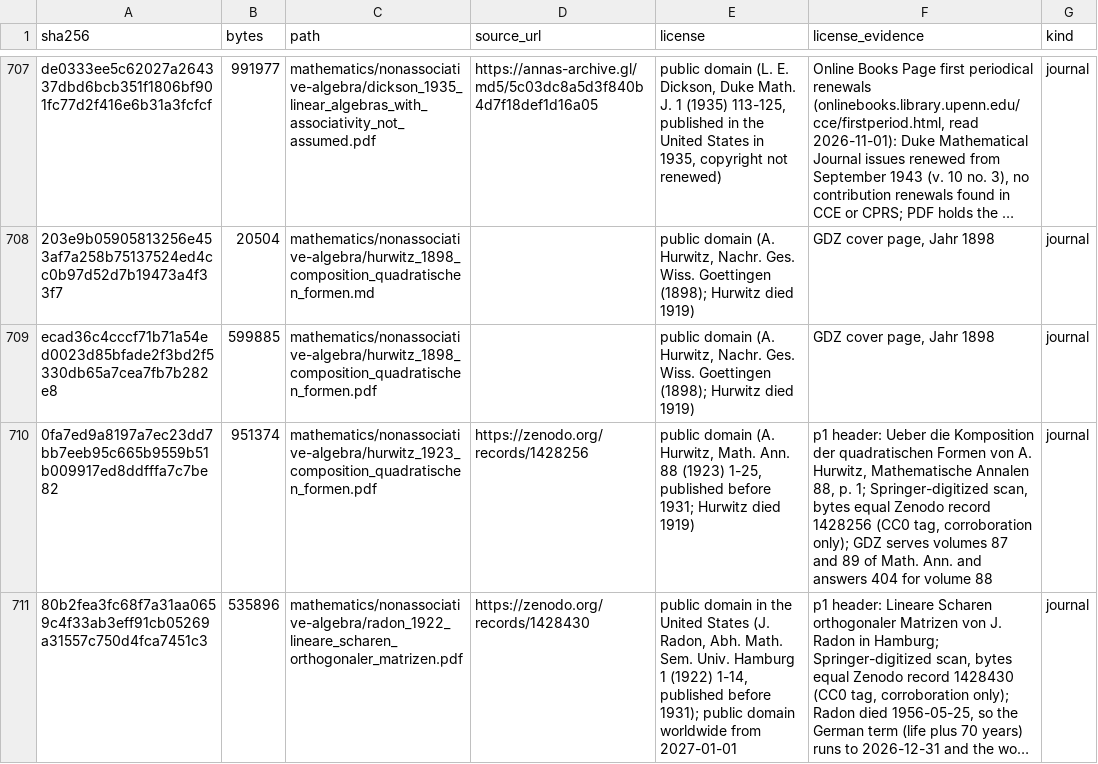
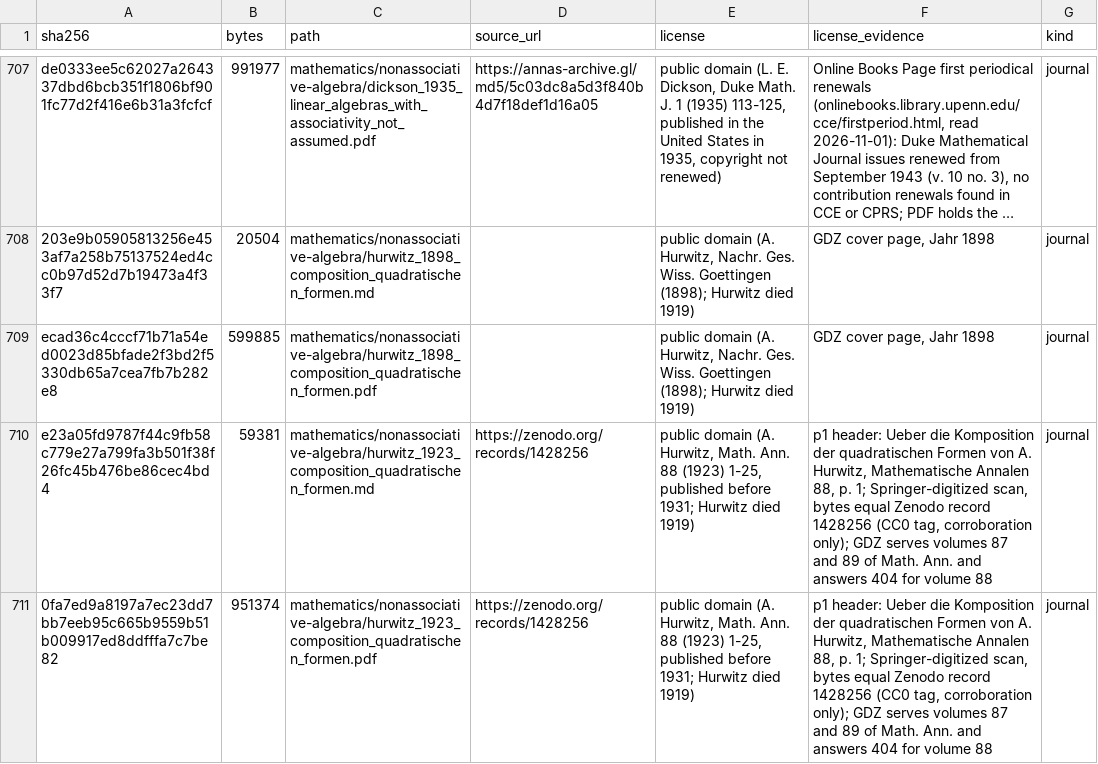
Before and after one commit to Oichkatzelesfrettschen/gororoba-documents-public, a TSV file: manifest.tsv, drawn as a sheet; only a part is shown, gaps mark what is left out; the shorter side is filled out with more unchanged rows; long unchanged cells end in …; the diff covers the shown part only; the diff names each change by its address in the sheet, - before the commit and + after, or states it on an @@ line.

Commit message:
transcriptions: Hurwitz 1923, Radon 1922 and Philosophical Magazine vol. 26
Surya 0.17.0 page OCR at 200 dpi placed beside each scan and verified: Hurwitz and Radon machine-gated; the 630-page volume machine, with five looping pages (8, 167, 577, 582, 584) and six rotated table pages that the second reader cannot read.

```diff
--- a/manifest.tsv
+++ b/manifest.tsv
+row 710: e23a05fd9787f44c9fb58c779e27a799fa3b501f38f26fc45b476be86cec4bd4 | 59381 | mathematics/nonassociative-algebra/hurwitz_1923_composition_quadratischen_formen.md | https://zenodo.org/records/1428256 | public domain (A. Hurwitz, Math. Ann. 88 (1923) 1-25, published before 1931; Hurwitz died 1919) | p1 header: Ueber die Komposition der quadratischen Formen von A. Hurwitz, Mathematische Annalen 88, p. 1; Springer-digitized scan, bytes equal Zenodo record 1428256 (CC0 tag, corroboration only); GDZ serves volumes 87 and 89 of Math. Ann. and answers 404 for volume 88 | journal
```
Also changed, not shown: 2 added rows elsewhere in this file, 3 other files.
